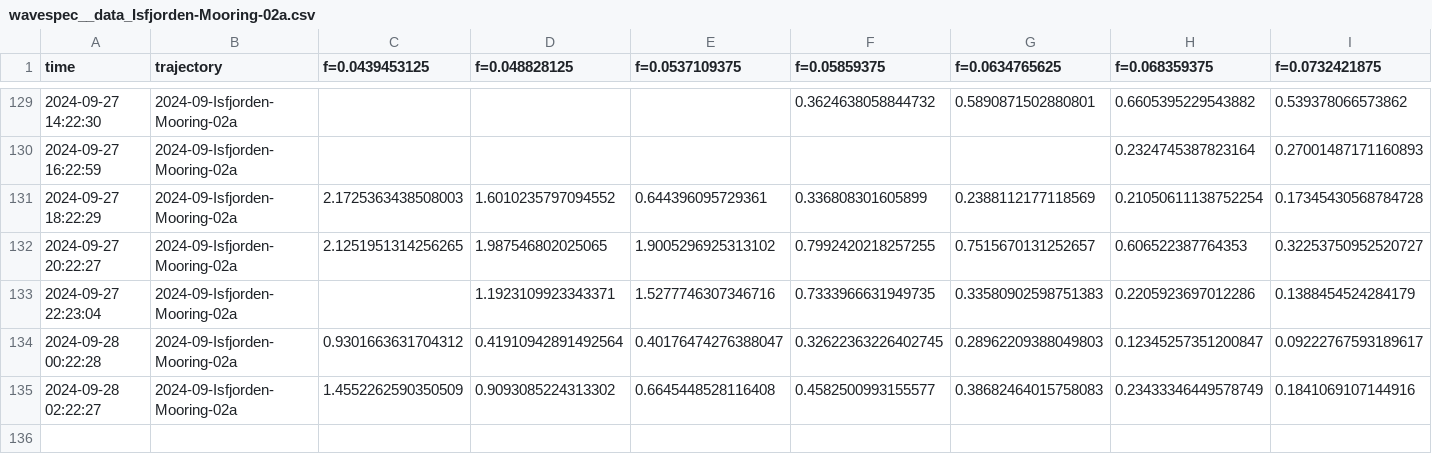
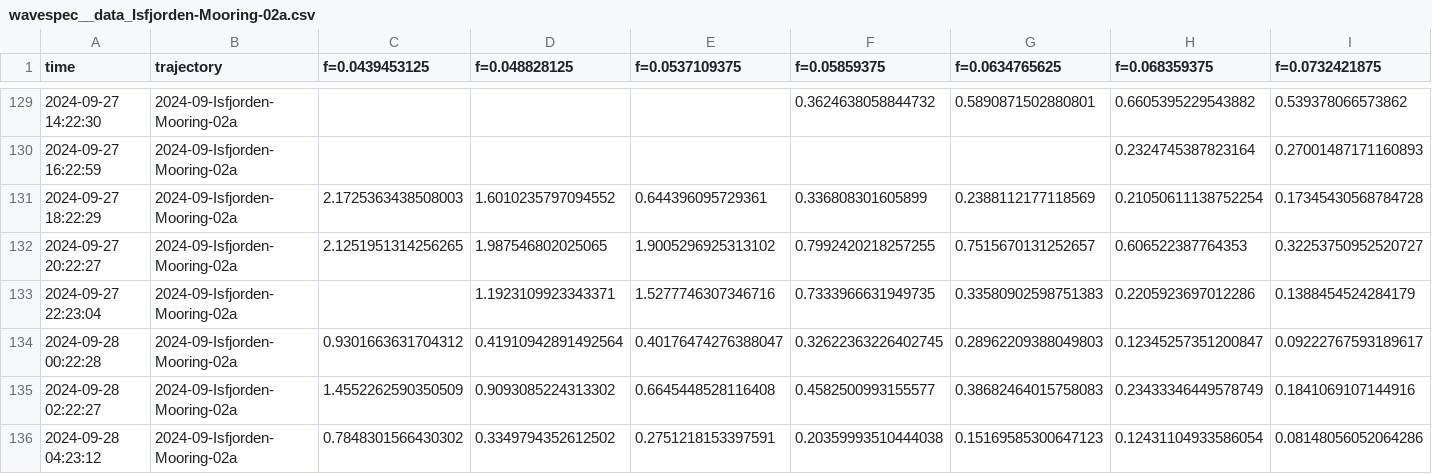
Before and after one commit to jerabaul29/2024_data_Isfjorden_02a, a CSV file: wavespec__data_Isfjorden-Mooring-02a.csv, drawn as a sheet; only a part is shown, gaps mark what is left out; rows hold the shown columns only; the diff names each change by its address in the sheet, - before the commit and + after, or states it on an @@ line.

Commit message:
Push data

```diff
--- a/wavespec__data_Isfjorden-Mooring-02a.csv
+++ b/wavespec__data_Isfjorden-Mooring-02a.csv
+row 136: 2024-09-28 04:23:12 | 2024-09-Isfjorden-Mooring-02a | 0.7848301566430302 | 0.3349794352612502 | 0.2751218153397591 | 0.20359993510444038 | 0.15169585300647123 | 0.12431104933586054 | 0.08148056052064286
```
Also changed, not shown: wavestat_data_Isfjorden-Mooring-02a.csv.
